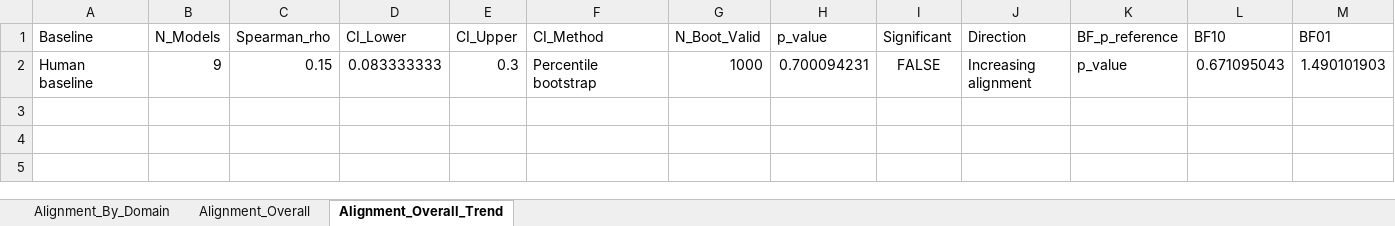
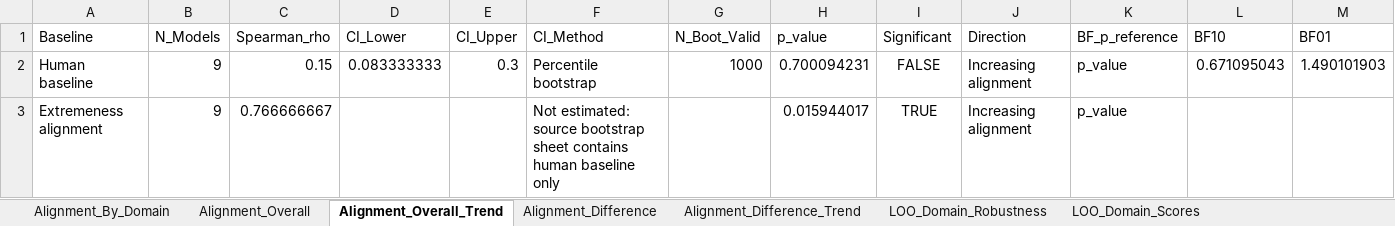
Before and after one commit to Cellphonexf/AITrajectoriesSocialRat, an Excel workbook: Outputs/Results_SocialRat.xlsx, sheet Alignment_Overall_Trend, drawn as a sheet; only a part is shown; values as stored, in another font and other column widths than the file's, no borders; rows hold the shown columns only; the diff names each change by its address in the sheet, - before the commit and + after, or states it on an @@ line.

```diff
--- a/Outputs/Results_SocialRat.xlsx (sheet Alignment_Overall_Trend)
+++ b/Outputs/Results_SocialRat.xlsx (sheet Alignment_Overall_Trend)
+sheet tab: Alignment_Difference
+sheet tab: Alignment_Difference_Trend
+sheet tab: LOO_Domain_Robustness
+sheet tab: LOO_Domain_Scores
+row 3: Extremeness alignment | 9 | 0.766666667 |  |  | Not estimated: source bootstrap sheet contains human baseline only |  | 0.015944017 | TRUE | Increasing alignment | p_value
```
Also changed, not shown: sheet Alignment_By_Domain, sheet Alignment_Overall, Outputs/Results_Permutation.xlsx, Outputs/Results_social_vs_nonsocial.xlsx, 9 other files.
